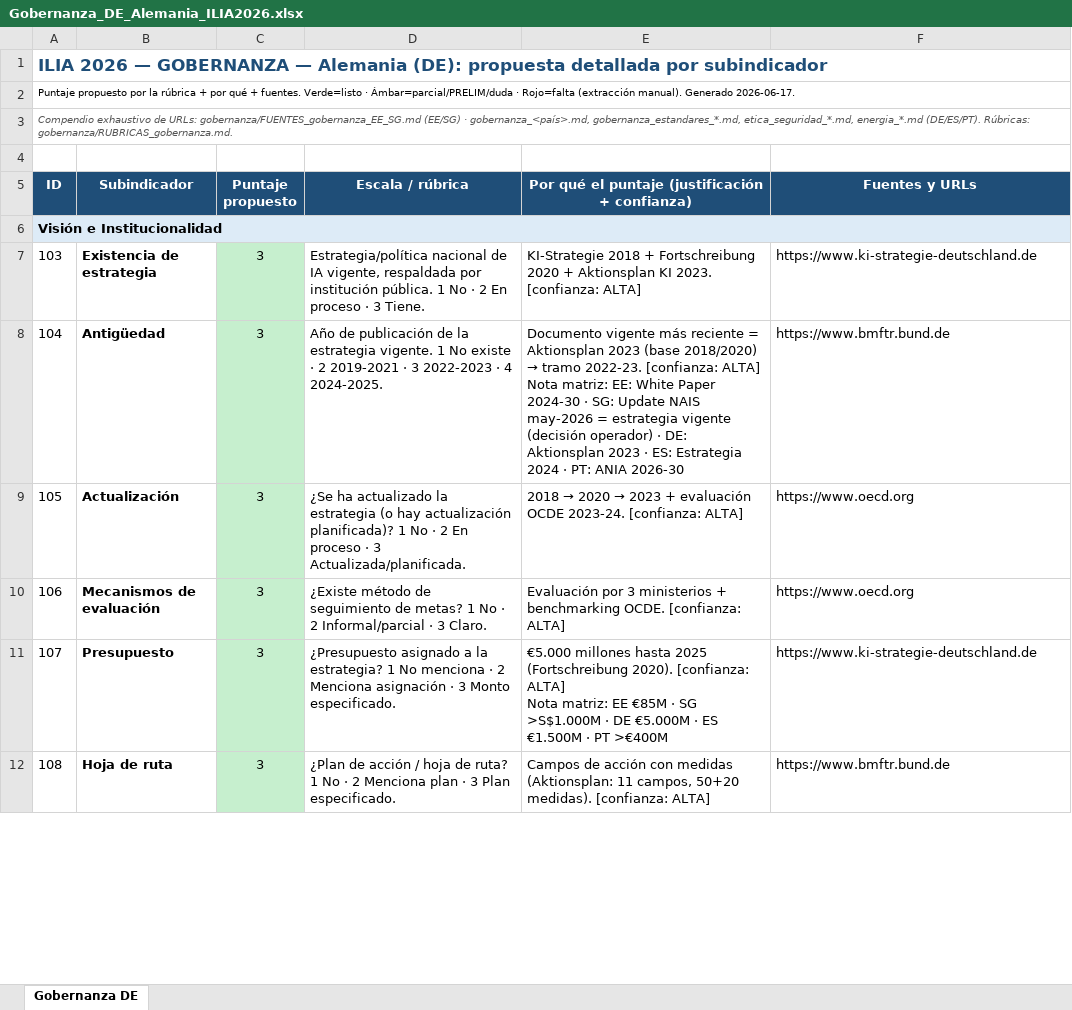
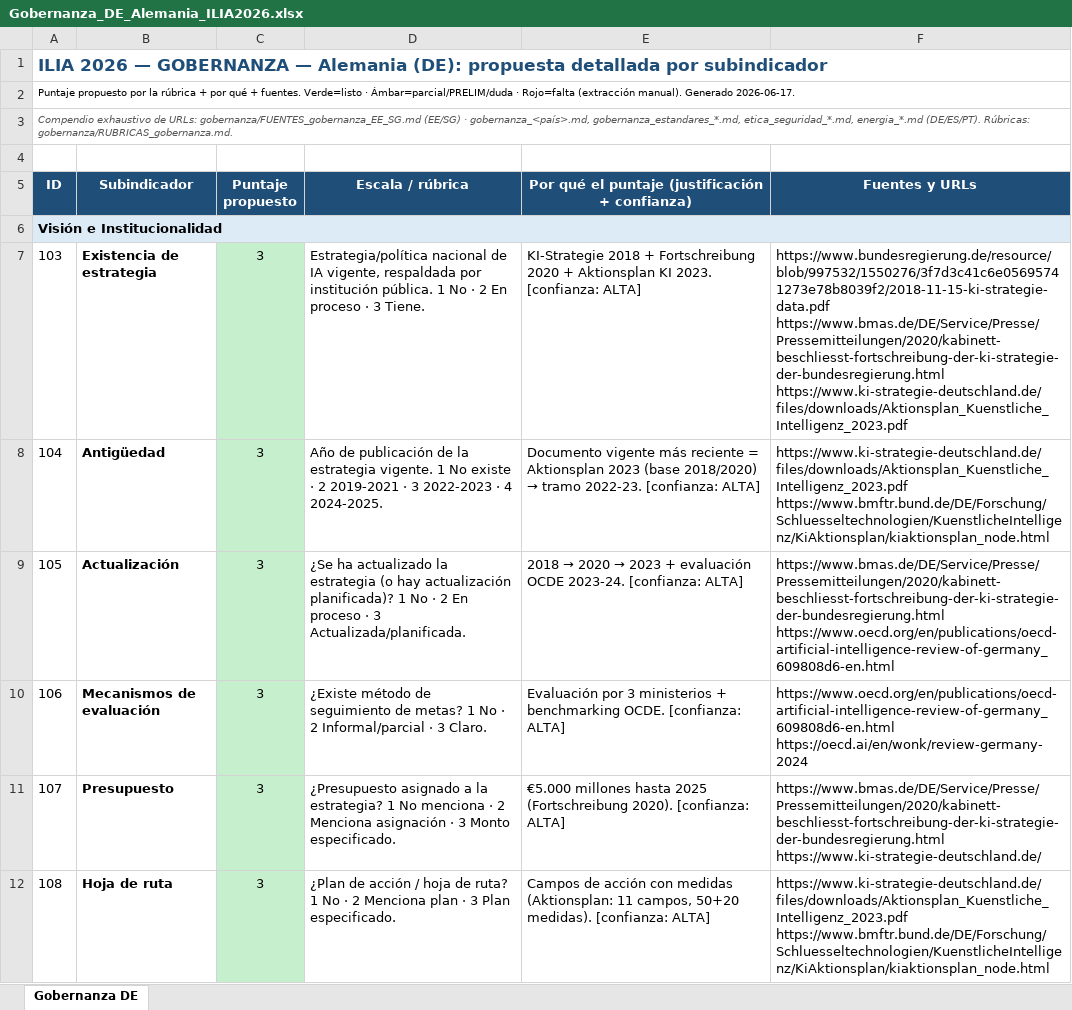
Before and after one commit to aplicaciones-foresight/ilia26-participacion, an Excel workbook: data/paises_extra/por_pais/Gobernanza_DE_Alemania_ILIA2026.xlsx, sheet Gobernanza DE, drawn as a sheet; only a part is shown; values as stored, in another font and other column widths than the file's, no borders; ↵ is a line break in a cell; the diff covers the shown part only; the diff names each change by its address in the sheet, - before the commit and + after, or states it on an @@ line.

```diff
--- a/data/paises_extra/por_pais/Gobernanza_DE_Alemania_ILIA2026.xlsx (sheet Gobernanza DE)
+++ b/data/paises_extra/por_pais/Gobernanza_DE_Alemania_ILIA2026.xlsx (sheet Gobernanza DE)
-F7 (Fuentes y URLs): https://www.ki-strategie-deutschland.de
+F7 (Fuentes y URLs): https://www.bundesregierung.de/resource/blob/997532/1550276/3f7d3c41c6e05695741273e78b8039f2/2018-11-15-ki-strategie-data.pdf ↵ https://www.bmas.de/DE/Service/Presse/Pressemitteilungen/2020/kabinett-beschliesst-fortschreibung-der-ki-strategie-der-bundesregierung.html ↵ https://www.ki-strategie-deutschland.de/files/downloads/Aktionsplan_Kuenstliche_Intelligenz_2023.pdf
-E8: …[confianza: ALTA] ↵ Nota matriz: EE: White Paper 2024-30 · SG: Update NAIS may-2026 = estrategia vigente (decisión operador) · DE: Aktionsplan 2023 · ES: Estrategia 2024 · PT: ANIA 2026-30
+E8: …[confianza: ALTA]
-F8 (Fuentes y URLs): https://www.bmftr.bund.de
+F8 (Fuentes y URLs): https://www.ki-strategie-deutschland.de/files/downloads/Aktionsplan_Kuenstliche_Intelligenz_2023.pdf ↵ https://www.bmftr.bund.de/DE/Forschung/Schluesseltechnologien/KuenstlicheIntelligenz/KiAktionsplan/kiaktionsplan_node.html
-F9 (Fuentes y URLs): https://www.oecd.org
+F9 (Fuentes y URLs): https://www.bmas.de/DE/Service/Presse/Pressemitteilungen/2020/kabinett-beschliesst-fortschreibung-der-ki-strategie-der-bundesregierung.html ↵ https://www.oecd.org/en/publications/oecd-artificial-intelligence-review-of-germany_609808d6-en.html
-F10 (Fuentes y URLs): https://www.oecd.org
+F10 (Fuentes y URLs): https://www.oecd.org/en/publications/oecd-artificial-intelligence-review-of-germany_609808d6-en.html ↵ https://oecd.ai/en/wonk/review-germany-2024
-E11: …[confianza: ALTA] ↵ Nota matriz: EE €85M · SG >S$1.000M · DE €5.000M · ES €1.500M · PT >€400M
+E11: …[confianza: ALTA]
-F11 (Fuentes y URLs): https://www.ki-strategie-deutschland.de
+F11 (Fuentes y URLs): https://www.bmas.de/DE/Service/Presse/Pressemitteilungen/2020/kabinett-beschliesst-fortschreibung-der-ki-strategie-der-bundesregierung.html ↵ https://www.ki-strategie-deutschland.de/
-F12 (Fuentes y URLs): https://www.bmftr.bund.de
+F12 (Fuentes y URLs): https://www.ki-strategie-deutschland.de/files/downloads/Aktionsplan_Kuenstliche_Intelligenz_2023.pdf ↵ https://www.bmftr.bund.de/DE/Forschung/Schluesseltechnologien/KuenstlicheIntelligenz/KiAktionsplan/kiaktionsplan_node.html
```
Also changed, not shown: 35 edited cells elsewhere in this sheet, data/paises_extra/por_pais/Gobernanza_EE_Estonia_ILIA2026.xlsx, data/paises_extra/por_pais/Gobernanza_ES_Espana_ILIA2026.xlsx, 4 other files.
